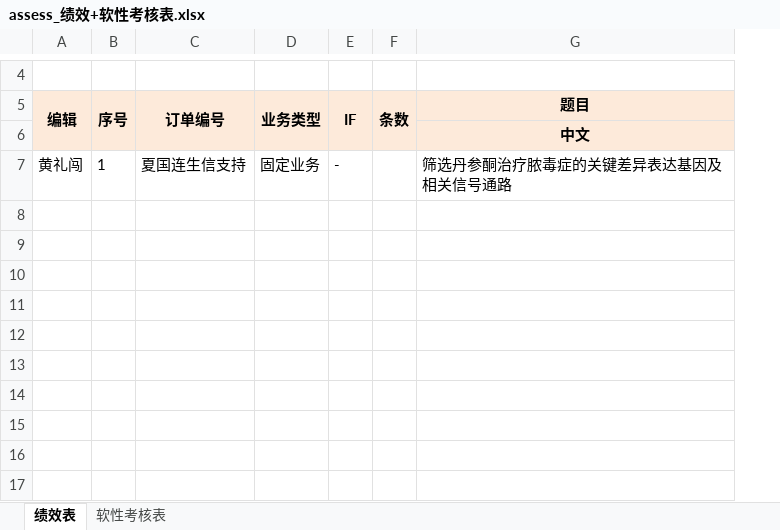
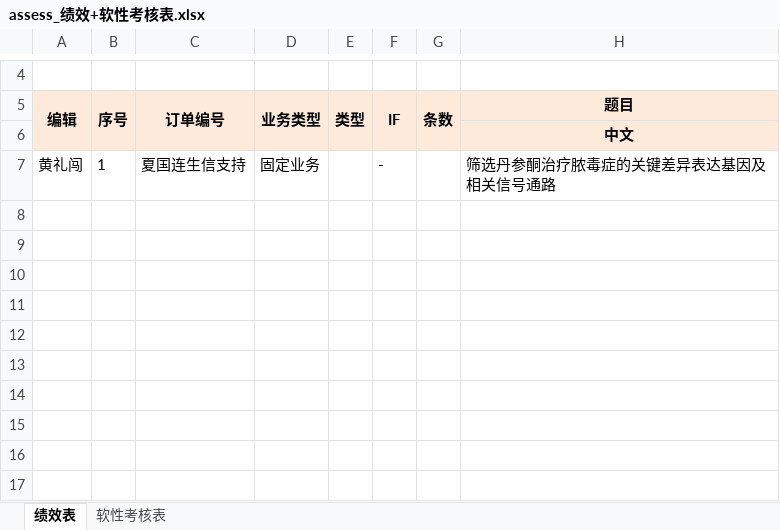
Before and after one commit to shaman-yellow/outline, an Excel workbook: lixiao/performance_templ/assess_绩效+软性考核表.xlsx, sheet 绩效表, drawn as a sheet; only a part is shown, gaps mark what is left out; values as stored, in another font and other column widths than the file's, no borders; the diff names each change by its address in the sheet, - before the commit and + after, or states it on an @@ line.

```diff
--- a/lixiao/performance_templ/assess_绩效+软性考核表.xlsx (sheet 绩效表)
+++ b/lixiao/performance_templ/assess_绩效+软性考核表.xlsx (sheet 绩效表)
+column E (类型), empty
```
Also changed, not shown: 22 other files.
